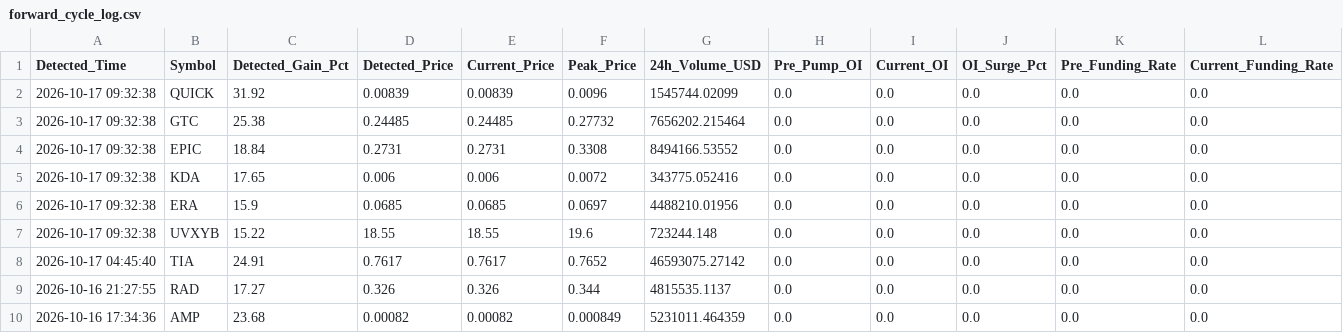
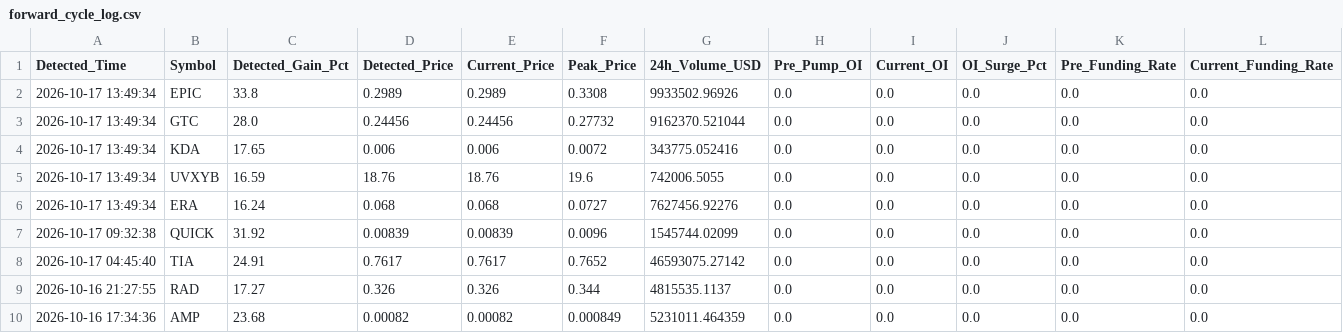
Before and after one commit to Mobinul88/mobinul, a CSV file: forward_cycle_log.csv, drawn as a sheet; only a part is shown; removed rows and columns are numbered as before the commit, all else as after; rows hold the shown columns only; the diff names each change by its address in the sheet, - before the commit and + after, or states it on an @@ line.

```diff
--- a/forward_cycle_log.csv
+++ b/forward_cycle_log.csv
+row 2: 2026-10-17 13:49:34 | EPIC | 33.8 | 0.2989 | 0.2989 | 0.3308 | 9933502.96926 | 0.0 | 0.0 | 0.0 | 0.0 | 0.0
+row 3: 2026-10-17 13:49:34 | GTC | 28.0 | 0.24456 | 0.24456 | 0.27732 | 9162370.521044 | 0.0 | 0.0 | 0.0 | 0.0 | 0.0
+row 4: 2026-10-17 13:49:34 | KDA | 17.65 | 0.006 | 0.006 | 0.0072 | 343775.052416 | 0.0 | 0.0 | 0.0 | 0.0 | 0.0
+row 5: 2026-10-17 13:49:34 | UVXYB | 16.59 | 18.76 | 18.76 | 19.6 | 742006.5055 | 0.0 | 0.0 | 0.0 | 0.0 | 0.0
+row 6: 2026-10-17 13:49:34 | ERA | 16.24 | 0.068 | 0.068 | 0.0727 | 7627456.92276 | 0.0 | 0.0 | 0.0 | 0.0 | 0.0
-row 3: 2026-10-17 09:32:38 | GTC | 25.38 | 0.24485 | 0.24485 | 0.27732 | 7656202.215464 | 0.0 | 0.0 | 0.0 | 0.0 | 0.0
-row 4: 2026-10-17 09:32:38 | EPIC | 18.84 | 0.2731 | 0.2731 | 0.3308 | 8494166.53552 | 0.0 | 0.0 | 0.0 | 0.0 | 0.0
-row 5: 2026-10-17 09:32:38 | KDA | 17.65 | 0.006 | 0.006 | 0.0072 | 343775.052416 | 0.0 | 0.0 | 0.0 | 0.0 | 0.0
-row 6: 2026-10-17 09:32:38 | ERA | 15.9 | 0.0685 | 0.0685 | 0.0697 | 4488210.01956 | 0.0 | 0.0 | 0.0 | 0.0 | 0.0
-row 7: 2026-10-17 09:32:38 | UVXYB | 15.22 | 18.55 | 18.55 | 19.6 | 723244.148 | 0.0 | 0.0 | 0.0 | 0.0 | 0.0
```
